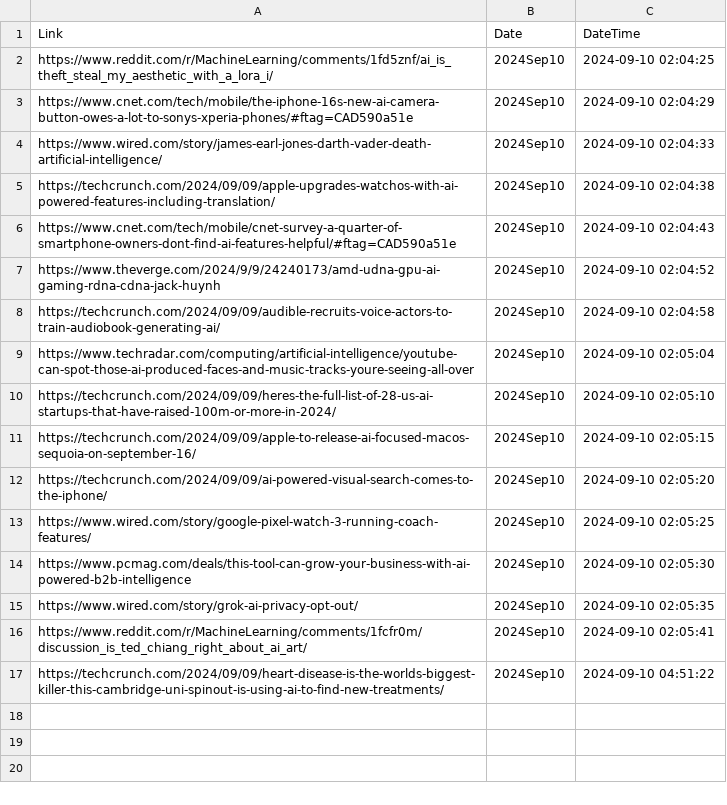
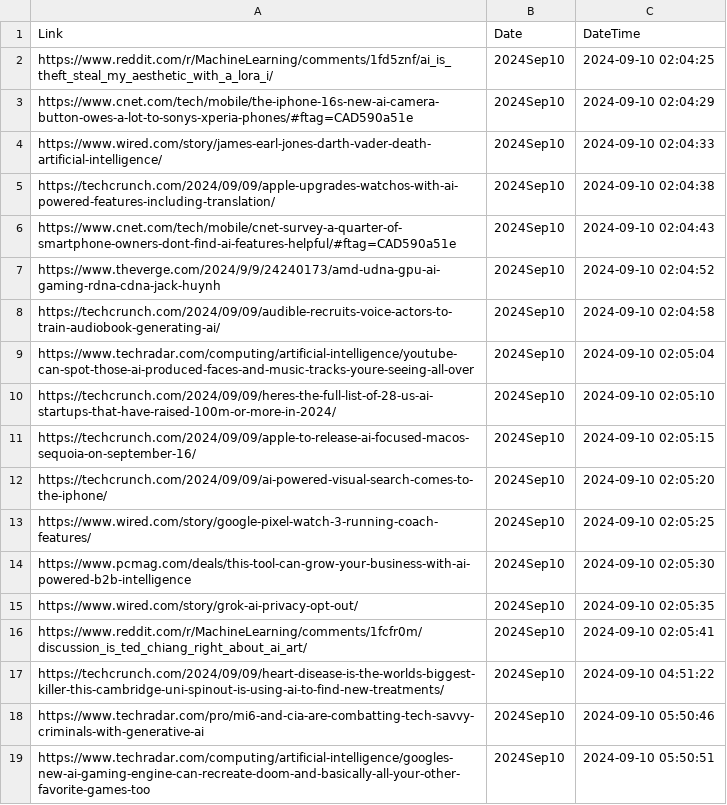
Before and after one commit to prblsing/TechInsightX, a CSV file: etc/ops/posted_links_2024Sep10.csv, drawn as a sheet; the diff names each change by its address in the sheet, - before the commit and + after, or states it on an @@ line.

```diff
--- a/etc/ops/posted_links_2024Sep10.csv
+++ b/etc/ops/posted_links_2024Sep10.csv
+row 18: https://www.techradar.com/pro/mi6-and-cia-are-combatting-tech-savvy-criminals-with-generative-ai | 2024Sep10 | 2024-09-10 05:50:46
+row 19: https://www.techradar.com/computing/artificial-intelligence/googles-new-ai-gaming-engine-can-recreate-doom-and-basically-all-your-other-favorite-games-too | 2024Sep10 | 2024-09-10 05:50:51
```
Also changed, not shown: 1 other file.
